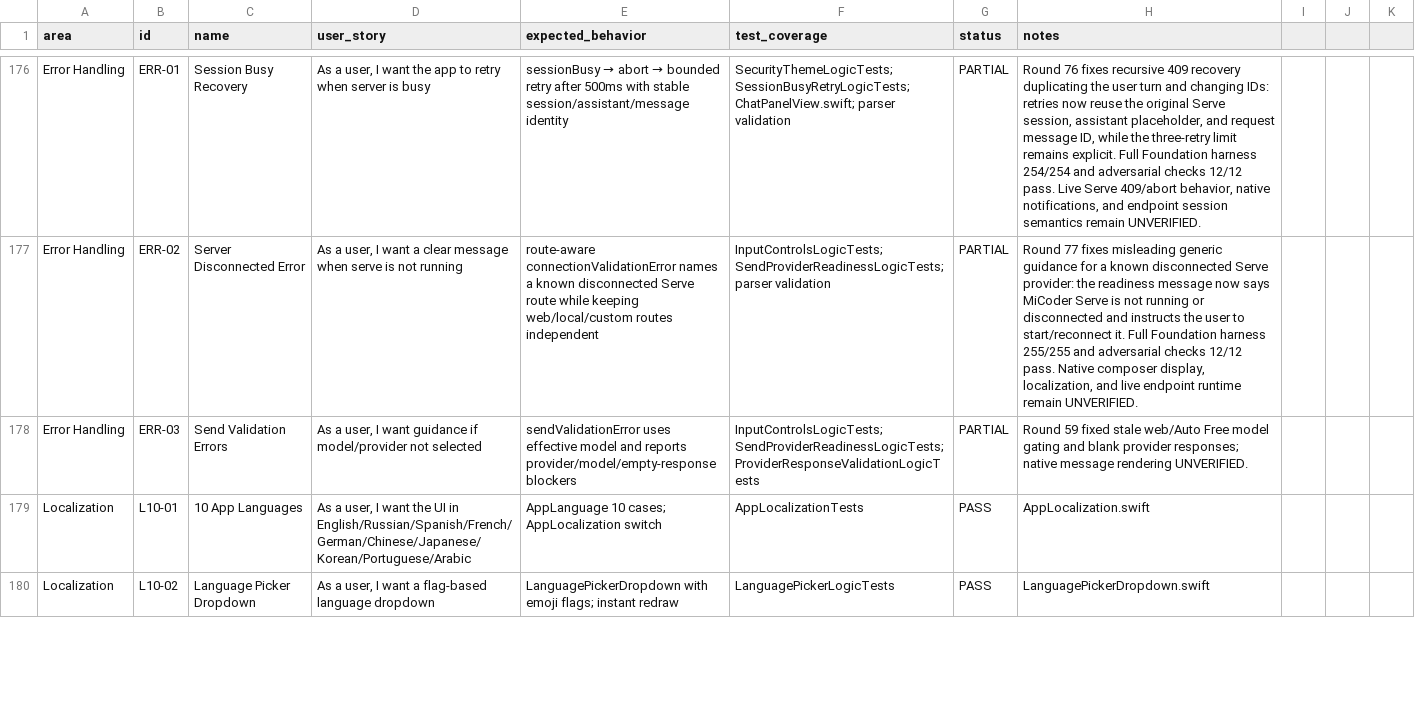
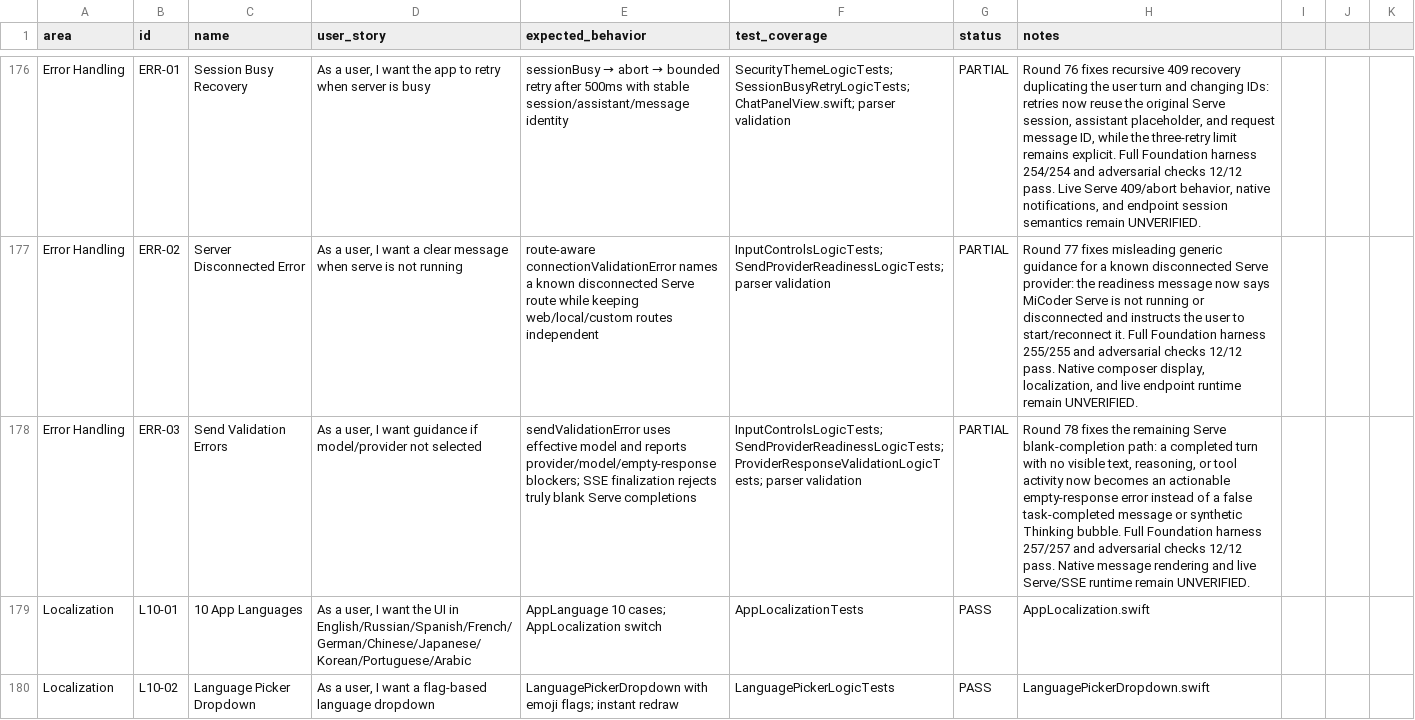
Before and after one commit to visawestern/MiCoder, a CSV file: docs/FEATURE_SPREADSHEET.csv, drawn as a sheet; only a part is shown, gaps mark what is left out; the diff names each change by its address in the sheet, - before the commit and + after, or states it on an @@ line.

Commit message:
Surface empty Serve responses as errors

```diff
--- a/docs/FEATURE_SPREADSHEET.csv
+++ b/docs/FEATURE_SPREADSHEET.csv
-E178 (expected_behavior): …reports provider/model/empty-response blockers
+E178 (expected_behavior): …reports provider/model/empty-response blockers; SSE finalization rejects truly blank Serve completions
-F178 (test_coverage): InputControlsLogicTests; SendProviderReadinessLogicTests; ProviderResponseValidationLogicTests
+F178 (test_coverage): InputControlsLogicTests; SendProviderReadinessLogicTests; ProviderResponseValidationLogicTests; parser validation
-H178 (notes): Round 59 fixed stale web/Auto Free model gating and blank provider responses; native message rendering UNVERIFIED.
+H178 (notes): Round 78 fixes the remaining Serve blank-completion path: a completed turn with no visible text, reasoning, or tool activity now becomes an actionable empty-response error instead of a false task-completed message or synthetic Thinking bubble. Full Foundation harness 257/257 and adversarial checks 12/12 pass. Native message rendering and live Serve/SSE runtime remain UNVERIFIED.
```
Also changed, not shown: 5 other files.
